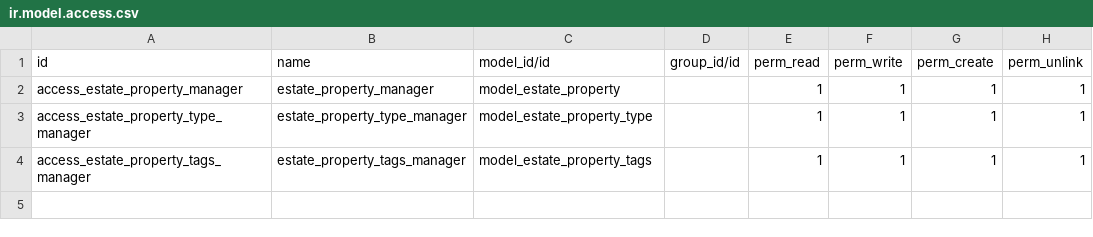
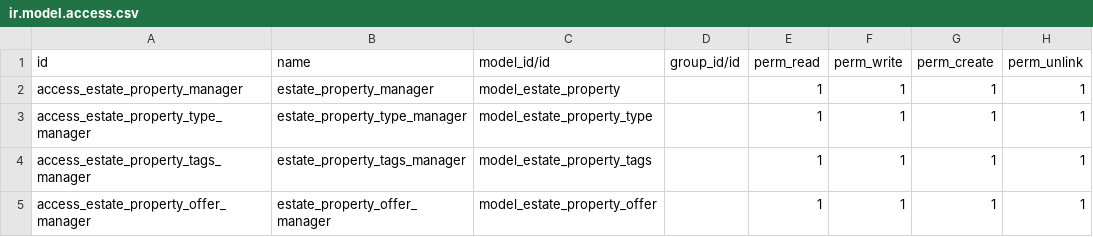
Before and after one commit to Joseville07/odoo-module-test, a CSV file: security/ir.model.access.csv, drawn as a sheet; the diff names each change by its address in the sheet, - before the commit and + after, or states it on an @@ line.

Commit message:
Offers modified

```diff
--- a/security/ir.model.access.csv
+++ b/security/ir.model.access.csv
+row 5: access_estate_property_offer_manager | estate_property_offer_manager | model_estate_property_offer |  | 1 | 1 | 1 | 1
```
Also changed, not shown: 3 other files.
